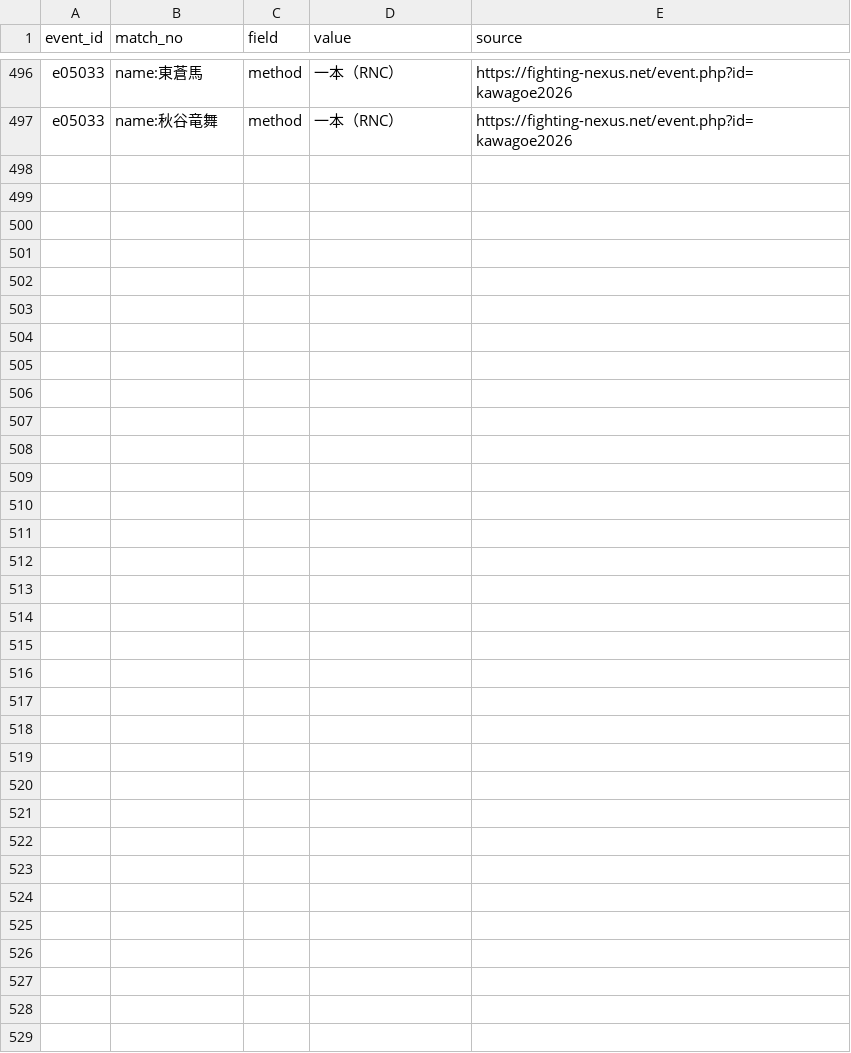
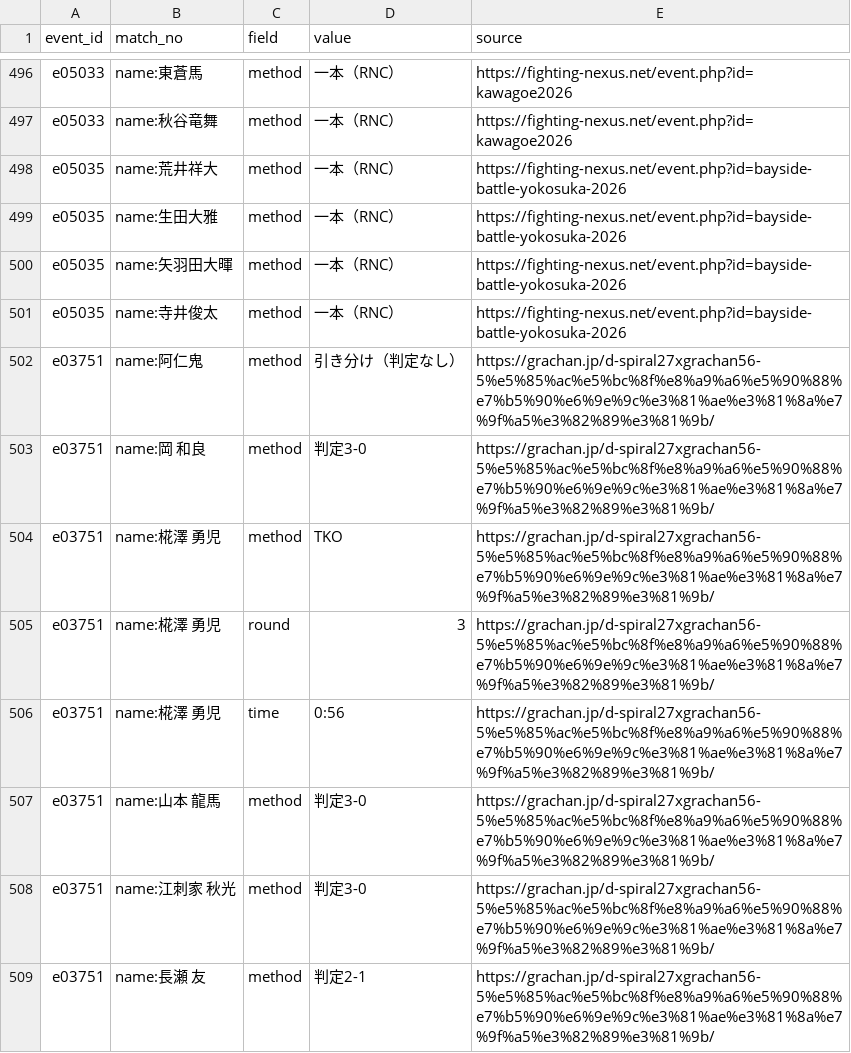
Before and after one commit to japan-mma-record/japan-mma-record.github.io, a TSV file: data/fixes.tsv, drawn as a sheet; only a part is shown, gaps mark what is left out.

```diff
--- a/data/fixes.tsv
+++ b/data/fixes.tsv
@@ -497 +497,13 @@ e05033	name:東蒼馬	method	一本（RNC）	https://fighting-nexus.net/event.ph
 e05033	name:秋谷竜舞	method	一本（RNC）	https://fighting-nexus.net/event.php?id=kawagoe2026
+e05035	name:荒井祥大	method	一本（RNC）	https://fighting-nexus.net/event.php?id=bayside-battle-yokosuka-2026
+e05035	name:生田大雅	method	一本（RNC）	https://fighting-nexus.net/event.php?id=bayside-battle-yokosuka-2026
+e05035	name:矢羽田大暉	method	一本（RNC）	https://fighting-nexus.net/event.php?id=bayside-battle-yokosuka-2026
+e05035	name:寺井俊太	method	一本（RNC）	https://fighting-nexus.net/event.php?id=bayside-battle-yokosuka-2026
+e03751	name:阿仁鬼	method	引き分け（判定なし）	https://grachan.jp/d-spiral27xgrachan56-5%e5%85%ac%e5%bc%8f%e8%a9%a6%e5%90%88%e7%b5%90%e6%9e%9c%e3%81%ae%e3%81%8a%e7%9f%a5%e3%82%89%e3%81%9b/
+e03751	name:岡 和良	method	判定3-0	https://grachan.jp/d-spiral27xgrachan56-5%e5%85%ac%e5%bc%8f%e8%a9%a6%e5%90%88%e7%b5%90%e6%9e%9c%e3%81%ae%e3%81%8a%e7%9f%a5%e3%82%89%e3%81%9b/
+e03751	name:椛澤 勇児	method	TKO	https://grachan.jp/d-spiral27xgrachan56-5%e5%85%ac%e5%bc%8f%e8%a9%a6%e5%90%88%e7%b5%90%e6%9e%9c%e3%81%ae%e3%81%8a%e7%9f%a5%e3%82%89%e3%81%9b/
+e03751	name:椛澤 勇児	round	3	https://grachan.jp/d-spiral27xgrachan56-5%e5%85%ac%e5%bc%8f%e8%a9%a6%e5%90%88%e7%b5%90%e6%9e%9c%e3%81%ae%e3%81%8a%e7%9f%a5%e3%82%89%e3%81%9b/
+e03751	name:椛澤 勇児	time	0:56	https://grachan.jp/d-spiral27xgrachan56-5%e5%85%ac%e5%bc%8f%e8%a9%a6%e5%90%88%e7%b5%90%e6%9e%9c%e3%81%ae%e3%81%8a%e7%9f%a5%e3%82%89%e3%81%9b/
+e03751	name:山本 龍馬	method	判定3-0	https://grachan.jp/d-spiral27xgrachan56-5%e5%85%ac%e5%bc%8f%e8%a9%a6%e5%90%88%e7%b5%90%e6%9e%9c%e3%81%ae%e3%81%8a%e7%9f%a5%e3%82%89%e3%81%9b/
+e03751	name:江刺家 秋光	method	判定3-0	https://grachan.jp/d-spiral27xgrachan56-5%e5%85%ac%e5%bc%8f%e8%a9%a6%e5%90%88%e7%b5%90%e6%9e%9c%e3%81%ae%e3%81%8a%e7%9f%a5%e3%82%89%e3%81%9b/
+e03751	name:長瀬 友	method	判定2-1	https://grachan.jp/d-spiral27xgrachan56-5%e5%85%ac%e5%bc%8f%e8%a9%a6%e5%90%88%e7%b5%90%e6%9e%9c%e3%81%ae%e3%81%8a%e7%9f%a5%e3%82%89%e3%81%9b/
```
